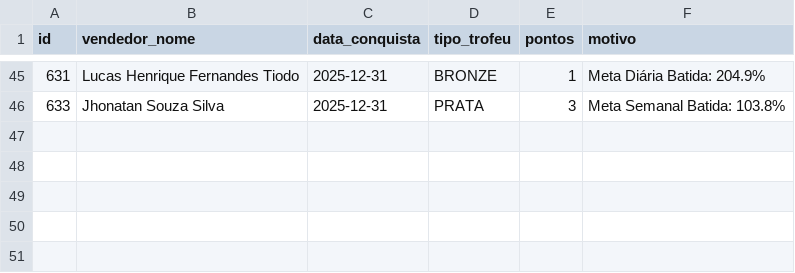
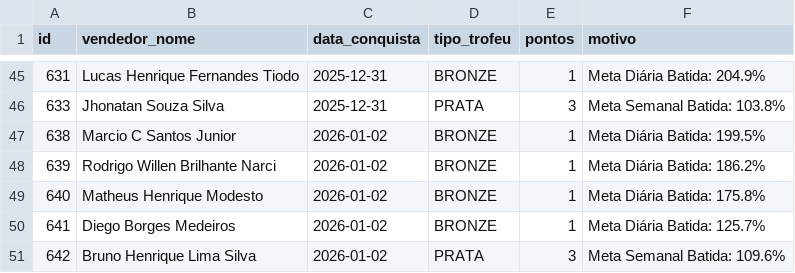
Before and after one commit to pqvinicius/streamlit_run_nltintas_2, a CSV file: data/trofeus.csv, drawn as a sheet; only a part is shown, gaps mark what is left out; the diff names each change by its address in the sheet, - before the commit and + after, or states it on an @@ line.

```diff
--- a/data/trofeus.csv
+++ b/data/trofeus.csv
+row 47: 638 | Marcio C Santos Junior | 2026-01-02 | BRONZE | 1 | Meta Diária Batida: 199.5%
+row 48: 639 | Rodrigo Willen Brilhante Narci | 2026-01-02 | BRONZE | 1 | Meta Diária Batida: 186.2%
+row 49: 640 | Matheus Henrique Modesto | 2026-01-02 | BRONZE | 1 | Meta Diária Batida: 175.8%
+row 50: 641 | Diego Borges Medeiros | 2026-01-02 | BRONZE | 1 | Meta Diária Batida: 125.7%
+row 51: 642 | Bruno Henrique Lima Silva | 2026-01-02 | PRATA | 3 | Meta Semanal Batida: 109.6%
```
Also changed, not shown: data/resultado_meta.csv, data/resultado_semanal.csv, 33 other files.
